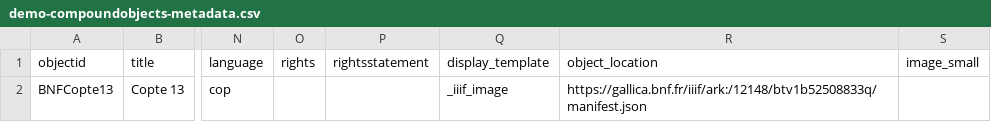
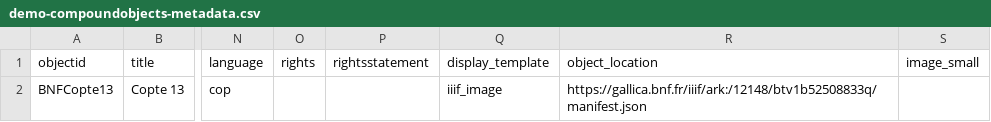
Before and after one commit to EvanJen-dev/CAMC, a CSV file: _data/demo-compoundobjects-metadata.csv, drawn as a sheet; only a part is shown, gaps mark what is left out; the diff names each change by its address in the sheet, - before the commit and + after, or states it on an @@ line.

Commit message:
Update demo-compoundobjects-metadata.csv

```diff
--- a/_data/demo-compoundobjects-metadata.csv
+++ b/_data/demo-compoundobjects-metadata.csv
-Q2 (display_template): _iiif_image
+Q2 (display_template): iiif_image
```
